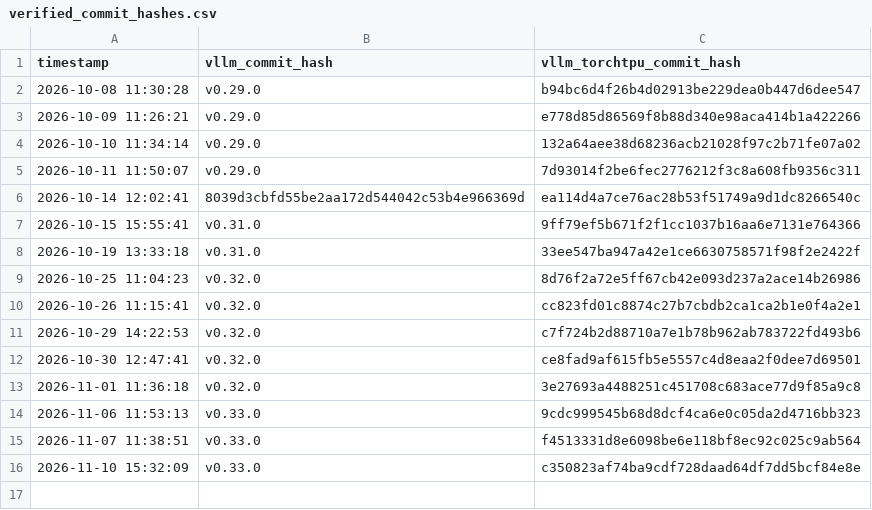
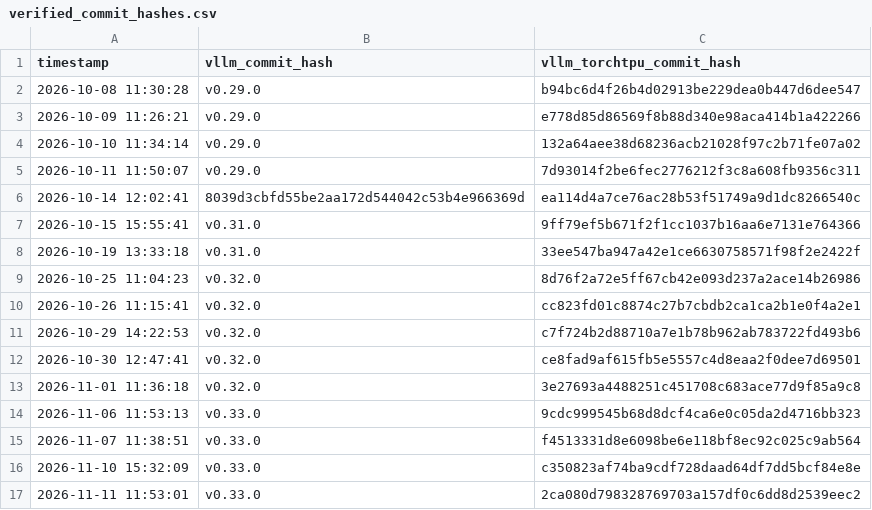
Before and after one commit to vllm-project/vllm-torchtpu, a CSV file: support_matrices/verified_commit_hashes.csv, drawn as a sheet.

```diff
--- a/support_matrices/verified_commit_hashes.csv
+++ b/support_matrices/verified_commit_hashes.csv
@@ -16 +16,2 @@ timestamp,vllm_commit_hash,vllm_torchtpu_commit_hash
 2026-11-10 15:32:09,v0.33.0,c350823af74ba9cdf728daad64df7dd5bcf84e8e
+2026-11-11 11:53:01,v0.33.0,2ca080d798328769703a157df0c6dd8d2539eec2
```
